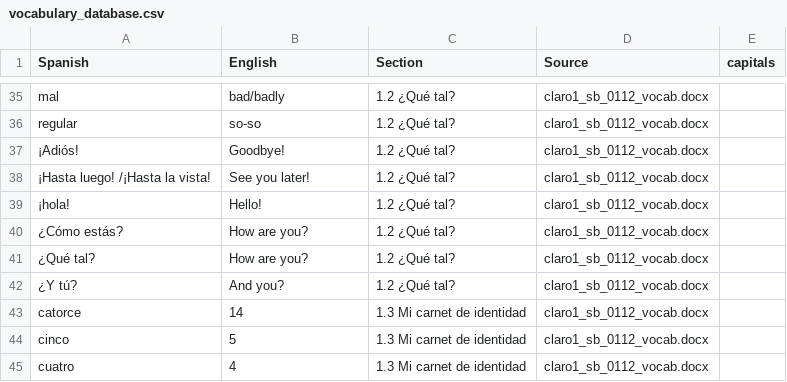
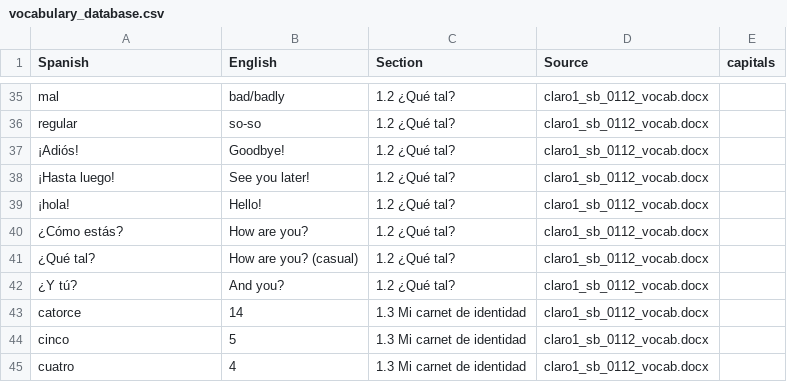
Before and after one commit to wanly20/claro_vocabulary_reviewer, a CSV file: vocabulary_database.csv, drawn as a sheet; only a part is shown, gaps mark what is left out; the diff covers the shown part only.

```diff
--- a/vocabulary_database.csv
+++ b/vocabulary_database.csv
@@ -37,6 +37,6 @@ regular,so-so,1.2 ¿Qué tal?,claro1_sb_0112_vocab.docx,
 ¡Adiós!,Goodbye!,1.2 ¿Qué tal?,claro1_sb_0112_vocab.docx,
-¡Hasta luego! /¡Hasta la vista!,See you later!,1.2 ¿Qué tal?,claro1_sb_0112_vocab.docx,
+¡Hasta luego!,See you later!,1.2 ¿Qué tal?,claro1_sb_0112_vocab.docx,
 ¡hola!,Hello!,1.2 ¿Qué tal?,claro1_sb_0112_vocab.docx,
 ¿Cómo estás?,How are you?,1.2 ¿Qué tal?,claro1_sb_0112_vocab.docx,
-¿Qué tal?,How are you?,1.2 ¿Qué tal?,claro1_sb_0112_vocab.docx,
+¿Qué tal?,How are you? (casual),1.2 ¿Qué tal?,claro1_sb_0112_vocab.docx,
 ¿Y tú?,And you?,1.2 ¿Qué tal?,claro1_sb_0112_vocab.docx,
```
Also changed, not shown: 24 added rows elsewhere in this file.
